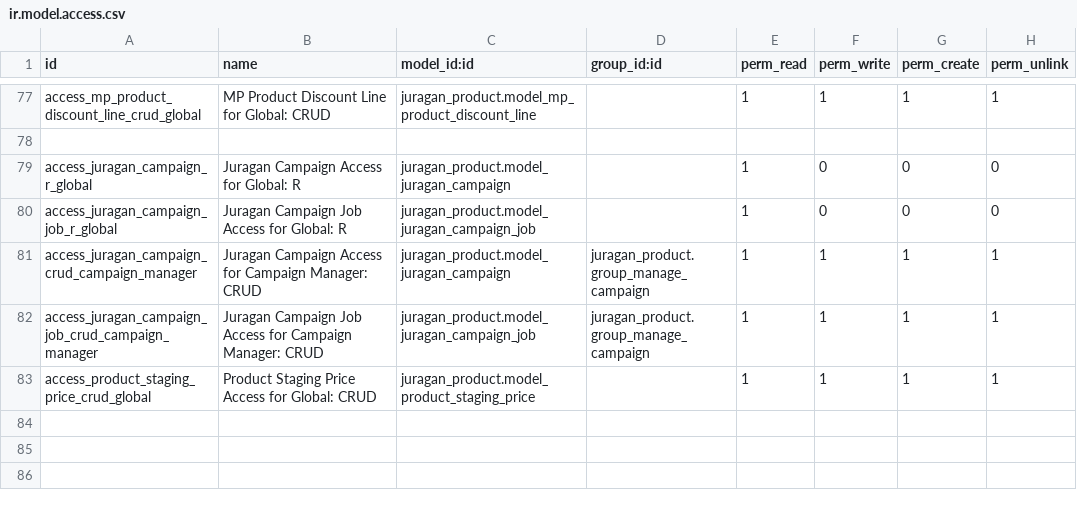
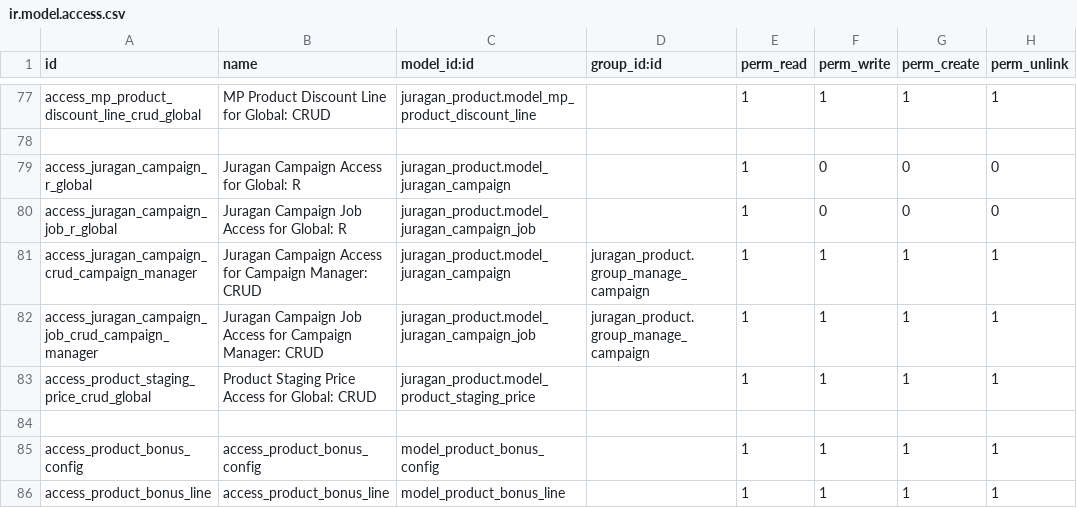
Before and after one commit to yourant/Sandyhartono, a CSV file: juragan_product/security/ir.model.access.csv, drawn as a sheet; only a part is shown, gaps mark what is left out.

Commit message:
[ADD] product bonus config

```diff
--- a/juragan_product/security/ir.model.access.csv
+++ b/juragan_product/security/ir.model.access.csv
@@ -83 +83,4 @@ access_juragan_campaign_job_crud_campaign_manager,Juragan Campaign Job Access fo
 access_product_staging_price_crud_global,Product Staging Price Access for Global: CRUD,juragan_product.model_product_staging_price,,1,1,1,1
+
+access_product_bonus_config,access_product_bonus_config,model_product_bonus_config,,1,1,1,1
+access_product_bonus_line,access_product_bonus_line,model_product_bonus_line,,1,1,1,1
```
Also changed, not shown: 5 other files.
